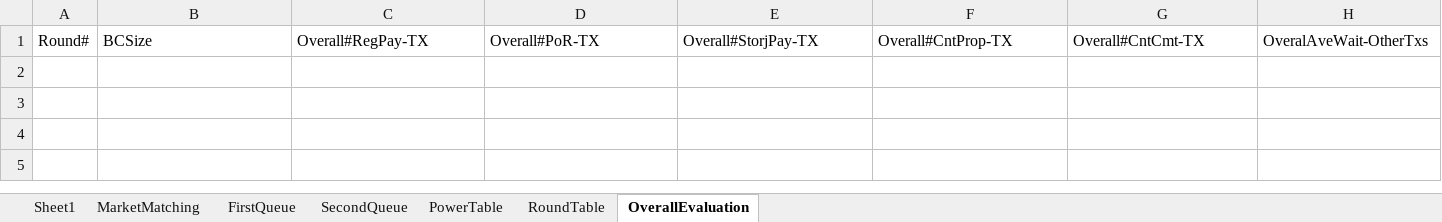
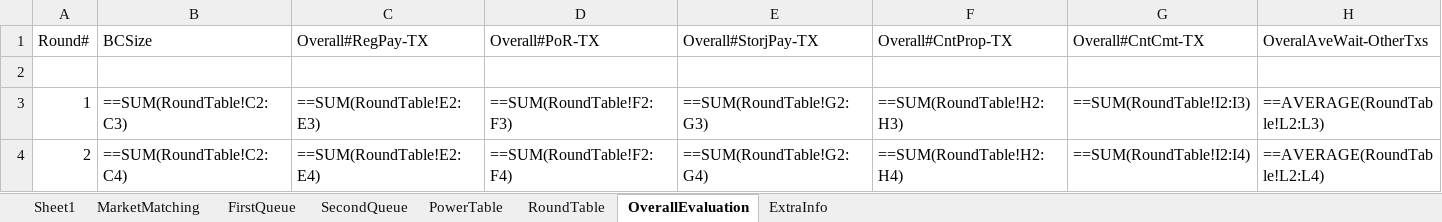
Before and after one commit to CSSL-UConn/chainboost-release, an Excel workbook: simulation/manage/simulation/mainchainbc.xlsx, sheet OverallEvaluation, drawn as a sheet; only a part is shown; values as stored, in another font and other column widths than the file's, no borders; formulas without a stored value are shown as written; 1 other sheet too large or unreadable and not compared; rows hold the shown columns only; the diff names each change by its address in the sheet, - before the commit and + after, or states it on an @@ line.

```diff
--- a/simulation/manage/simulation/mainchainbc.xlsx (sheet OverallEvaluation)
+++ b/simulation/manage/simulation/mainchainbc.xlsx (sheet OverallEvaluation)
+sheet tab: ExtraInfo
+row 2: (empty)
+row 3: 1 | ==SUM(RoundTable!C2:C3) | ==SUM(RoundTable!E2:E3) | ==SUM(RoundTable!F2:F3) | ==SUM(RoundTable!G2:G3) | ==SUM(RoundTable!H2:H3) | ==SUM(RoundTable!I2:I3) | ==AVERAGE(RoundTable!L2:L3)
+row 4: 2 | ==SUM(RoundTable!C2:C4) | ==SUM(RoundTable!E2:E4) | ==SUM(RoundTable!F2:F4) | ==SUM(RoundTable!G2:G4) | ==SUM(RoundTable!H2:H4) | ==SUM(RoundTable!I2:I4) | ==AVERAGE(RoundTable!L2:L4)
```
Also changed, not shown: sheet MarketMatching, sheet RoundTable, sheet SecondQueue, sheet FirstQueue, simulation/manage/simulation/sidechainbc.xlsx, 3 other files.
